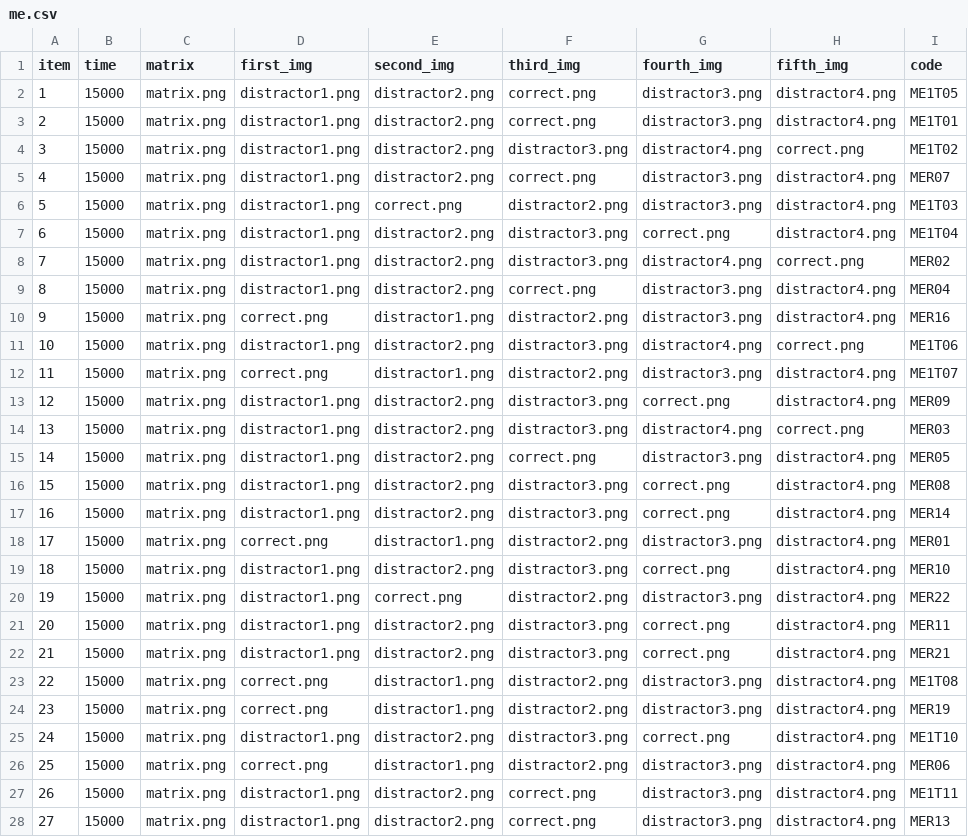
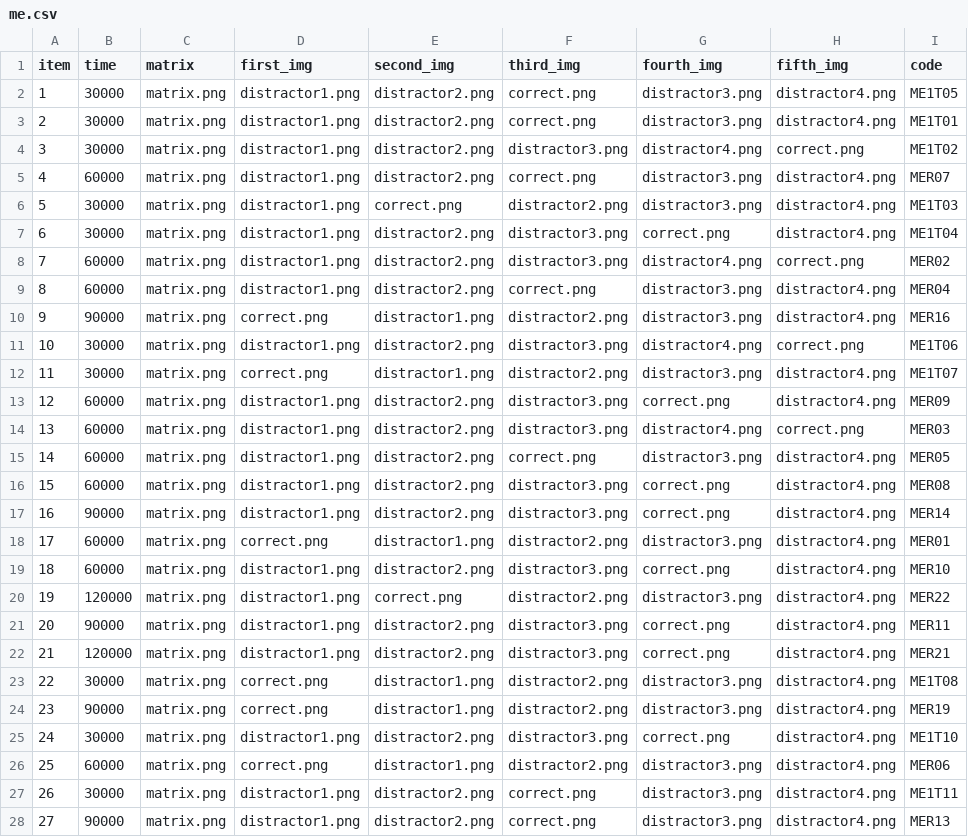
Before and after one commit to adgohar/IDS-M-adaptive, a CSV file: me.csv, drawn as a sheet; only a part is shown; the diff covers the shown part only; the diff names each change by its address in the sheet, - before the commit and + after, or states it on an @@ line.

Commit message:
Update me.csv

```diff
--- a/me.csv
+++ b/me.csv
-B2:B4 (time): 15000
+B2:B4 (time): 30000
-B5 (time): 15000
+B5 (time): 60000
-B6:B7 (time): 15000
+B6:B7 (time): 30000
-B8:B9 (time): 15000
+B8:B9 (time): 60000
-B10 (time): 15000
+B10 (time): 90000
-B11:B12 (time): 15000
+B11:B12 (time): 30000
-B13:B16 (time): 15000
+B13:B16 (time): 60000
-B17 (time): 15000
+B17 (time): 90000
-B18:B19 (time): 15000
+B18:B19 (time): 60000
-B20 (time): 15000
+B20 (time): 120000
-B21 (time): 15000
+B21 (time): 90000
-B22 (time): 15000
+B22 (time): 120000
-B23 (time): 15000
+B23 (time): 30000
-B24 (time): 15000
+B24 (time): 90000
-B25 (time): 15000
+B25 (time): 30000
-B26 (time): 15000
+B26 (time): 60000
-B27 (time): 15000
+B27 (time): 30000
-B28 (time): 15000
+B28 (time): 90000
```
Also changed, not shown: 39 edited cells elsewhere in this file.
